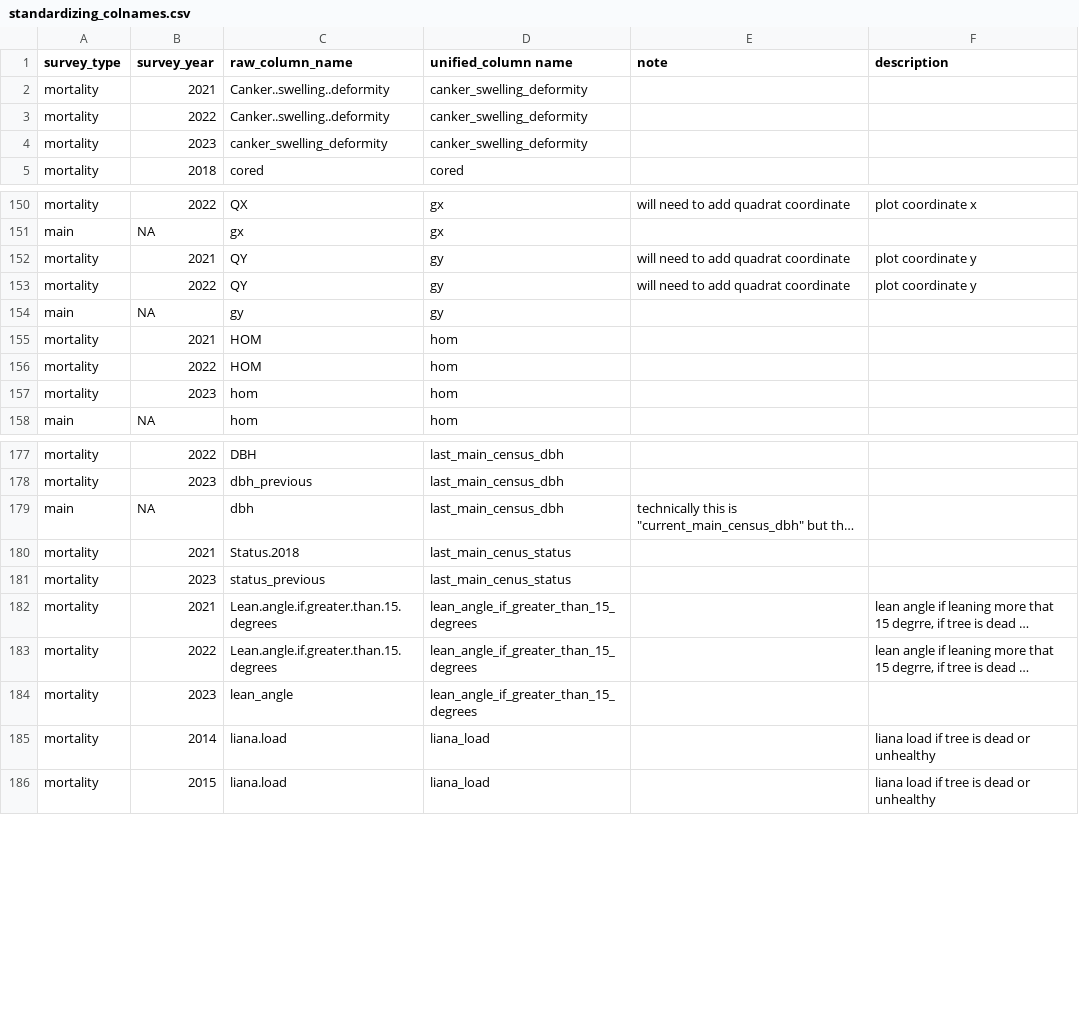
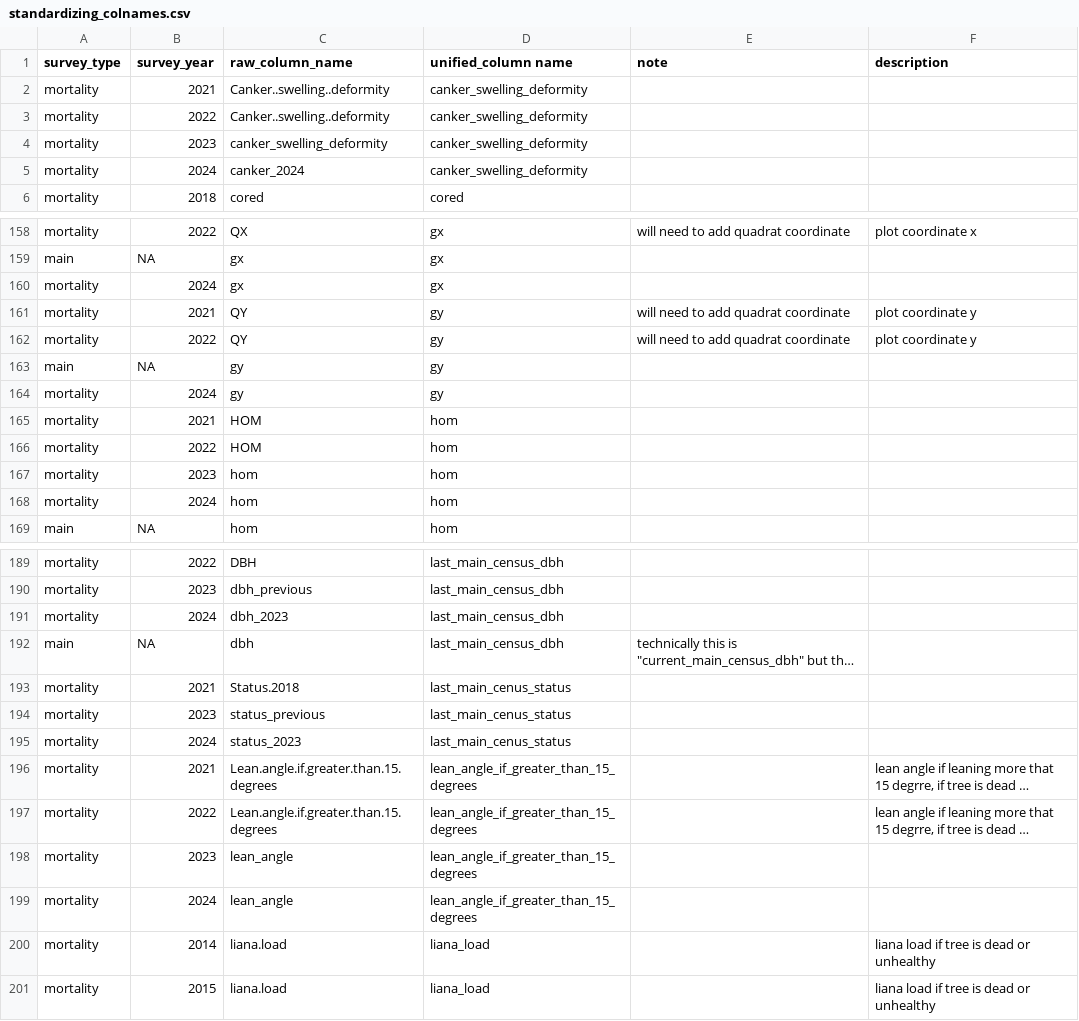
Before and after one commit to SCBI-ForestGEO/SCBImortality, a CSV file: raw_data/standardizing_colnames.csv, drawn as a sheet; only a part is shown, gaps mark what is left out; long unchanged cells end in …; the diff covers the shown part only; the diff names each change by its address in the sheet, - before the commit and + after, or states it on an @@ line.

```diff
--- a/raw_data/standardizing_colnames.csv
+++ b/raw_data/standardizing_colnames.csv
+row 5: mortality | 2024 | canker_2024 | canker_swelling_deformity
+row 160: mortality | 2024 | gx | gx
+row 164: mortality | 2024 | gy | gy
+row 168: mortality | 2024 | hom | hom
+row 191: mortality | 2024 | dbh_2023 | last_main_census_dbh
+row 195: mortality | 2024 | status_2023 | last_main_cenus_status
+row 199: mortality | 2024 | lean_angle | lean_angle_if_greater_than_15_degrees
```
Also changed, not shown: 22 added rows elsewhere in this file.
